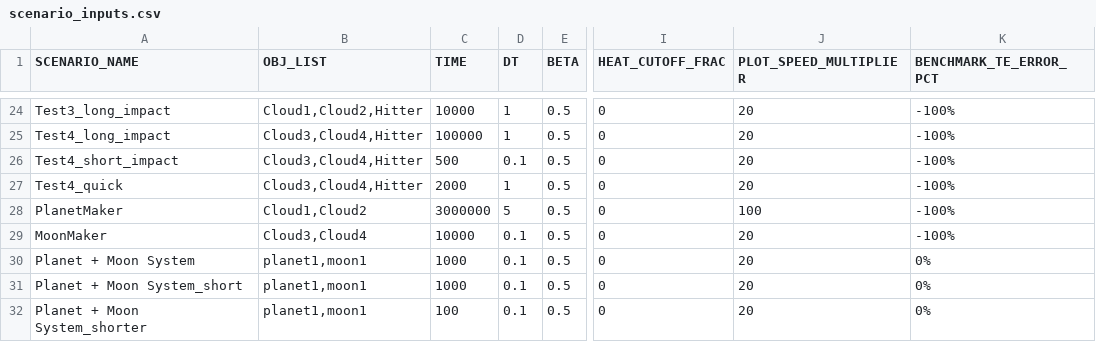
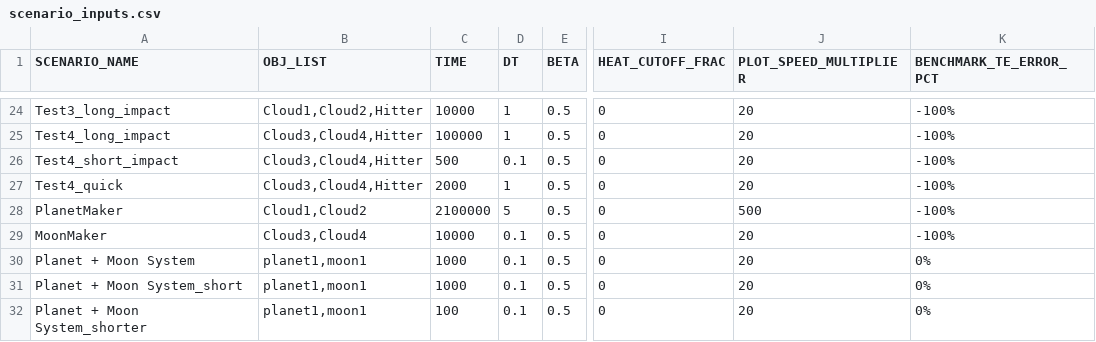
Before and after one commit to Braumeister-Stefan/ParticleSimulator2, a CSV file: Inputs/scenario_inputs.csv, drawn as a sheet; only a part is shown, gaps mark what is left out; the diff names each change by its address in the sheet, - before the commit and + after, or states it on an @@ line.

```diff
--- a/Inputs/scenario_inputs.csv
+++ b/Inputs/scenario_inputs.csv
-C28 (TIME): 3000000
+C28 (TIME): 2100000
-J28 (PLOT_SPEED_MULTIPLIER): 100
+J28 (PLOT_SPEED_MULTIPLIER): 500
```
Also changed, not shown: 3 other files.
